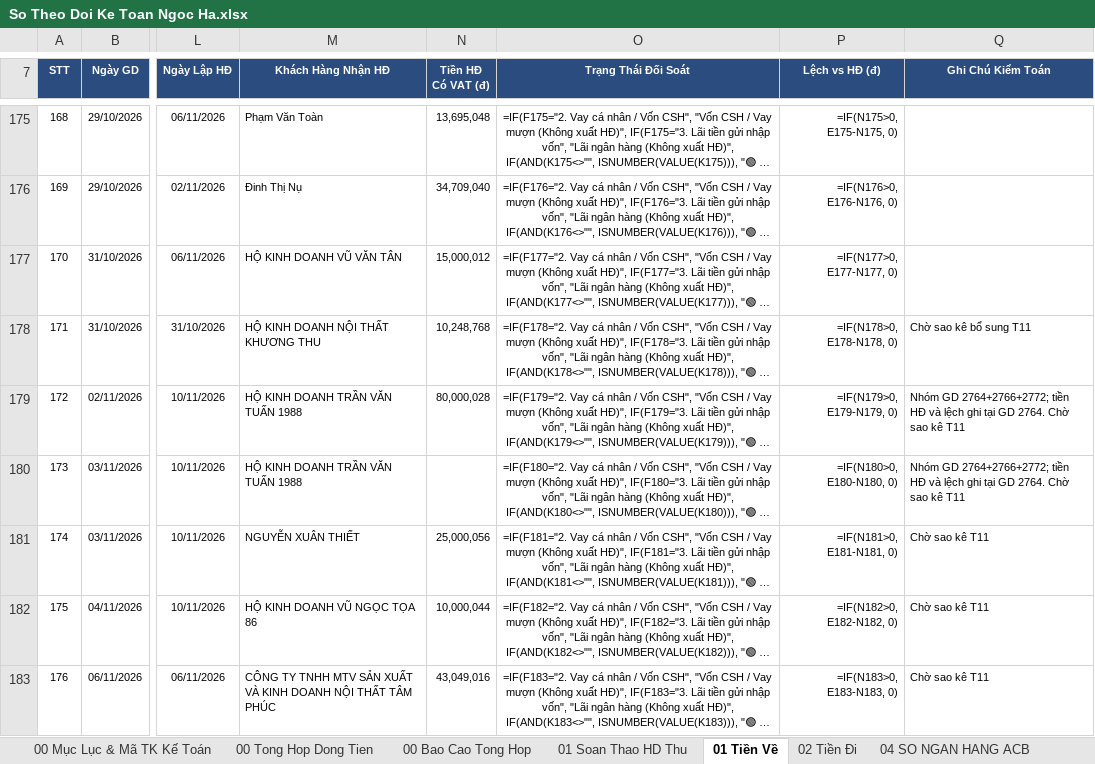
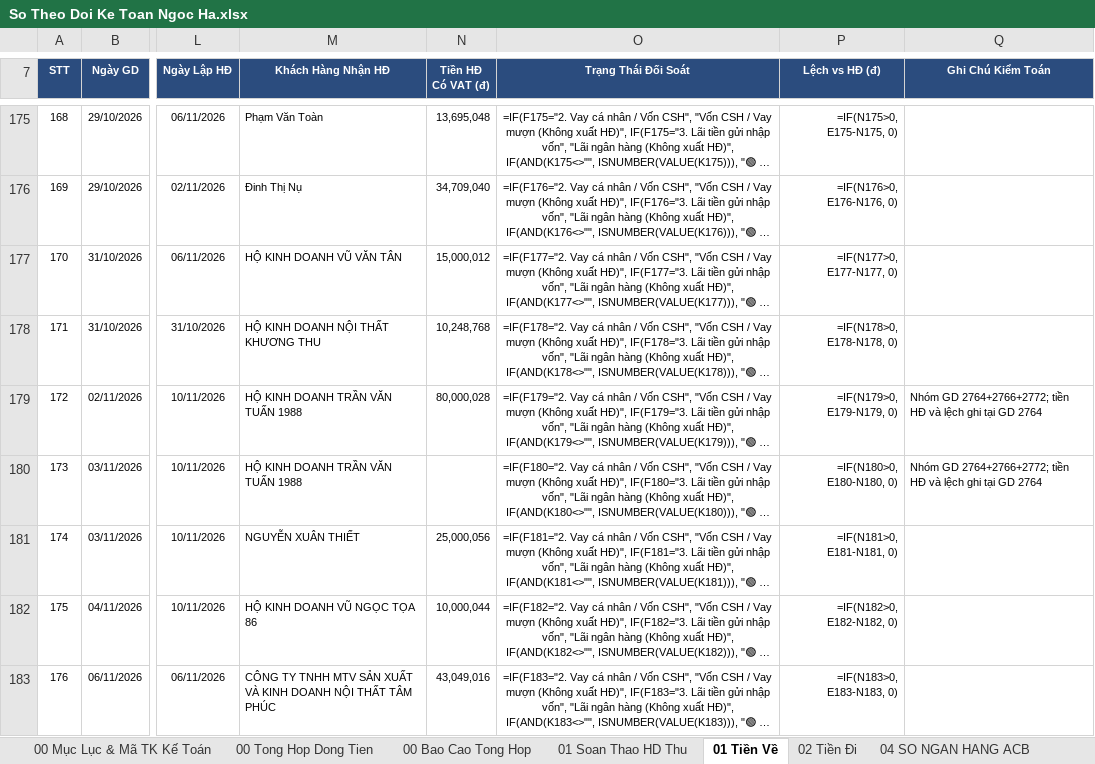
Before and after one commit to phamdatcic-hub/ngocha-cloud-bot, an Excel workbook: So Theo Doi Ke Toan Ngoc Ha.xlsx, sheet 01 Tiền Về, drawn as a sheet; only a part is shown, gaps mark what is left out; long unchanged cells end in …; values as stored, in another font and other column widths than the file's, no borders; formulas without a stored value are shown as written; the diff covers the shown part only; the diff names each change by its address in the sheet, - before the commit and + after, or states it on an @@ line.

```diff
--- a/So Theo Doi Ke Toan Ngoc Ha.xlsx (sheet 01 Tiền Về)
+++ b/So Theo Doi Ke Toan Ngoc Ha.xlsx (sheet 01 Tiền Về)
-Q178 (Ghi Chú Kiểm Toán): Chờ sao kê bổ sung T11
+Q178 (Ghi Chú Kiểm Toán): (empty)
-Q179:Q180 (Ghi Chú Kiểm Toán): …tại GD 2764. Chờ sao kê T11
+Q179:Q180 (Ghi Chú Kiểm Toán): …tại GD 2764
-Q181:Q183 (Ghi Chú Kiểm Toán): Chờ sao kê T11
+Q181:Q183 (Ghi Chú Kiểm Toán): (empty)
```
Also changed, not shown: 8 edited cells elsewhere in this sheet, sheet 02 Tiền Đi, sheet 00 Bao Cao Tong Hop, sheet 00 Tong Hop Dong Tien, sheet 00 Mục Lục & Mã TK Kế Toán, sheet 03 Nhap Xuat Ton.
